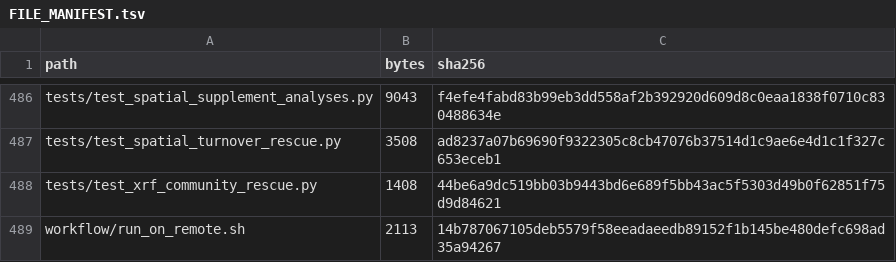
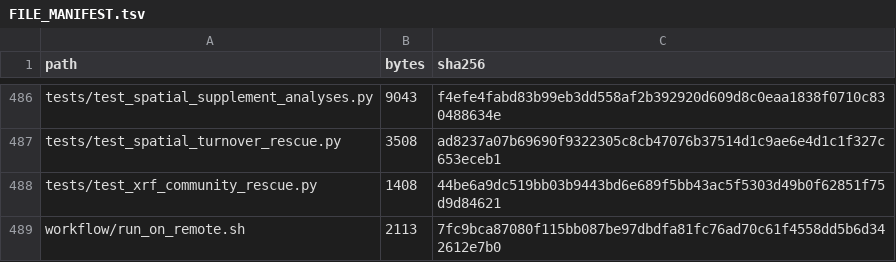
Before and after one commit to bio-ontology-research-group/empty-quarter-ecology, a TSV file: FILE_MANIFEST.tsv, drawn as a sheet; only a part is shown, gaps mark what is left out.

Commit message:
fix(repro): run data tests from package root

```diff
--- a/FILE_MANIFEST.tsv
+++ b/FILE_MANIFEST.tsv
@@ -488,2 +488,2 @@ tests/test_spatial_turnover_rescue.py	3508	ad8237a07b69690f9322305c8cb47076b3751
 tests/test_xrf_community_rescue.py	1408	44be6a9dc519bb03b9443bd6e689f5bb43ac5f5303d49b0f62851f75d9d84621
-workflow/run_on_remote.sh	2113	14b787067105deb5579f58eeadaeedb89152f1b145be480defc698ad35a94267
+workflow/run_on_remote.sh	2113	7fc9bca87080f115bb087be97dbdfa81fc76ad70c61f4558dd5b6d342612e7b0
```
Also changed, not shown: 1 other file.
